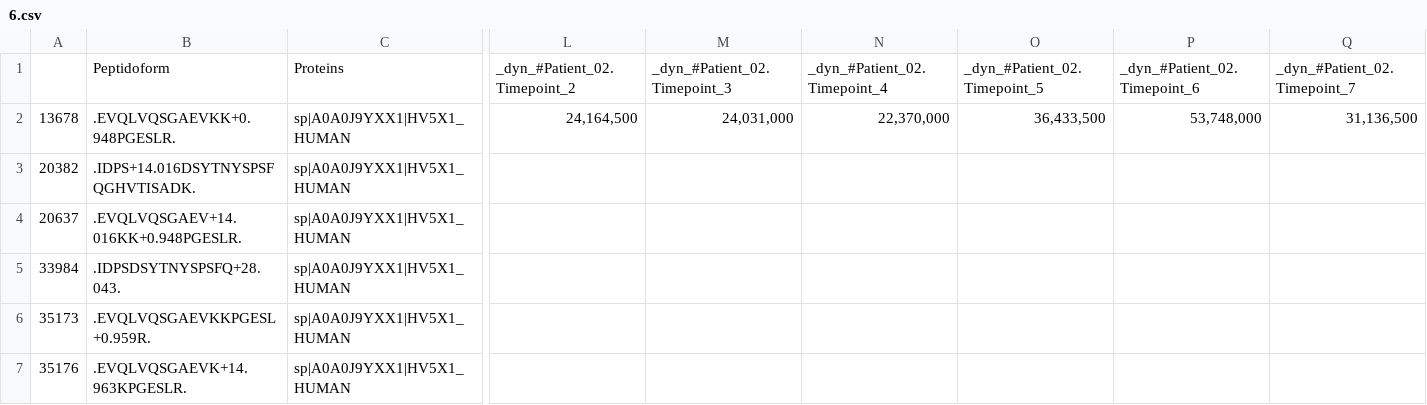
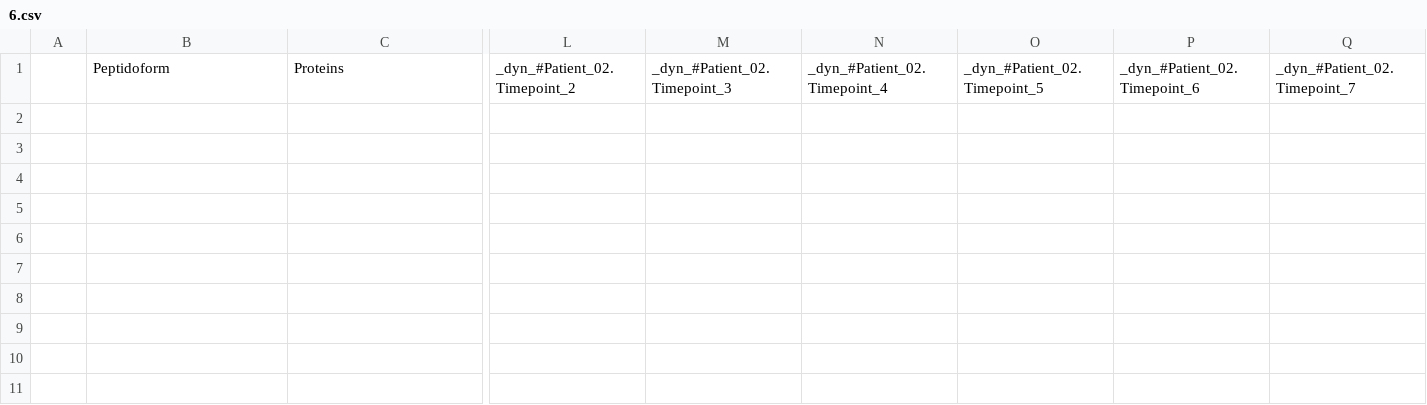
Before and after one commit to sairam2661/plasma-wl-identifiability, a CSV file: data/filetered_proteins/6.csv, drawn as a sheet; only a part is shown, gaps mark what is left out; rows hold the shown columns only; the diff names each change by its address in the sheet, - before the commit and + after, or states it on an @@ line.

Commit message:
Proteins based on Parsimony Algorithm

```diff
--- a/data/filetered_proteins/6.csv
+++ b/data/filetered_proteins/6.csv
-row 2: 13678 | .EVQLVQSGAEVKK+0.948PGESLR. | sp|A0A0J9YXX1|HV5X1_HUMAN | 24,164,500 | 24,031,000 | 22,370,000 | 36,433,500 | 53,748,000 | 31,136,500
-row 3: 20382 | .IDPS+14.016DSYTNYSPSFQGHVTISADK. | sp|A0A0J9YXX1|HV5X1_HUMAN
-row 4: 20637 | .EVQLVQSGAEV+14.016KK+0.948PGESLR. | sp|A0A0J9YXX1|HV5X1_HUMAN
-row 5: 33984 | .IDPSDSYTNYSPSFQ+28.043. | sp|A0A0J9YXX1|HV5X1_HUMAN
-row 6: 35173 | .EVQLVQSGAEVKKPGESL+0.959R. | sp|A0A0J9YXX1|HV5X1_HUMAN
-row 7: 35176 | .EVQLVQSGAEVK+14.963KPGESLR. | sp|A0A0J9YXX1|HV5X1_HUMAN
```
Also changed, not shown: data/filetered_proteins/8.csv, data/log_data/4.csv, 50 other files.
